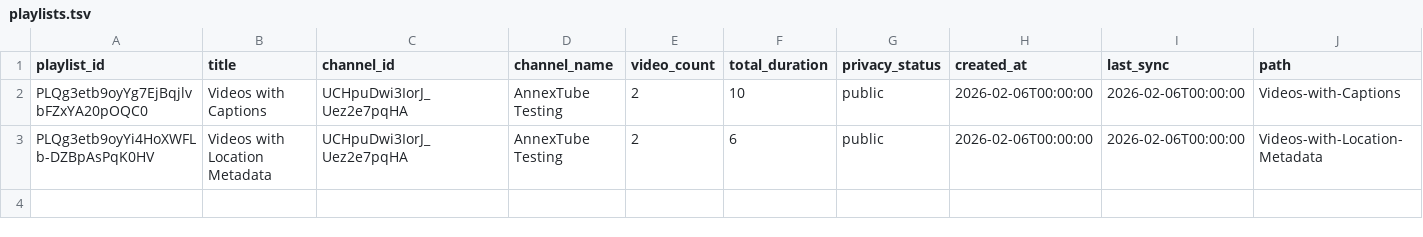
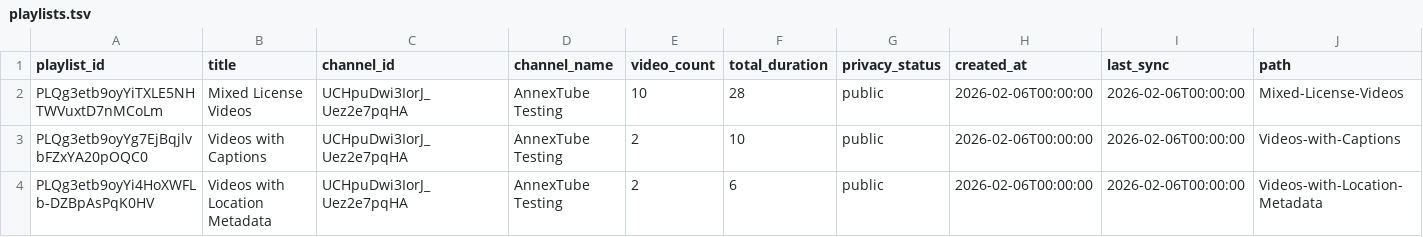
Before and after one commit to con/annextubetesting, a TSV file: playlists/playlists.tsv, drawn as a sheet.

Commit message:
Update TSV metadata files

```diff
--- a/playlists/playlists.tsv
+++ b/playlists/playlists.tsv
@@ -1,2 +1,3 @@
 playlist_id	title	channel_id	channel_name	video_count	total_duration	privacy_status	created_at	last_sync	path
+PLQg3etb9oyYiTXLE5NHTWVuxtD7nMCoLm	Mixed License Videos	UCHpuDwi3IorJ_Uez2e7pqHA	AnnexTube Testing	10	28	public	2026-02-06T00:00:00	2026-02-06T00:00:00	Mixed-License-Videos
 PLQg3etb9oyYg7EjBqjlvbFZxYA20pOQC0	Videos with Captions	UCHpuDwi3IorJ_Uez2e7pqHA	AnnexTube Testing	2	10	public	2026-02-06T00:00:00	2026-02-06T00:00:00	Videos-with-Captions
```
